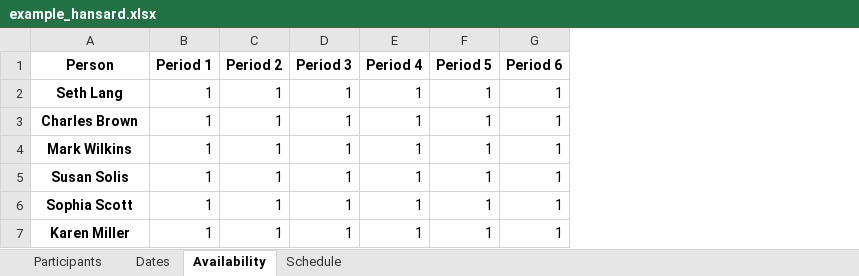
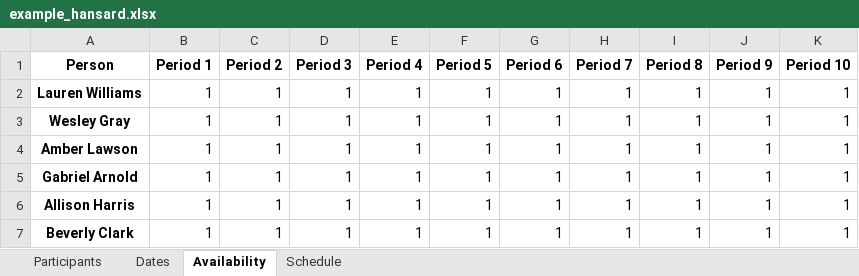
Before and after one commit to scotiow/HouseBlend, an Excel workbook: example/example/example_hansard.xlsx, sheet Availability, drawn as a sheet; values as stored, in another font and other column widths than the file's, no borders; the diff names each change by its address in the sheet, - before the commit and + after, or states it on an @@ line.

```diff
--- a/example/example/example_hansard.xlsx (sheet Availability)
+++ b/example/example/example_hansard.xlsx (sheet Availability)
+column H (Period 7), rows 2-7: all 1
+column I (Period 8), rows 2-7: all 1
+column J (Period 9), rows 2-7: all 1
+column K (Period 10), rows 2-7: all 1
-A2 (Person): Seth Lang
+A2 (Person): Lauren Williams
-A3 (Person): Charles Brown
+A3 (Person): Wesley Gray
-A4 (Person): Mark Wilkins
+A4 (Person): Amber Lawson
-A5 (Person): Susan Solis
+A5 (Person): Gabriel Arnold
-A6 (Person): Sophia Scott
+A6 (Person): Allison Harris
-A7 (Person): Karen Miller
+A7 (Person): Beverly Clark
```
Also changed, not shown: sheet Schedule, sheet Participants, sheet Dates, example/example/example_HouseBlend_period_1_mailmerge.xlsx, 7 other files.
